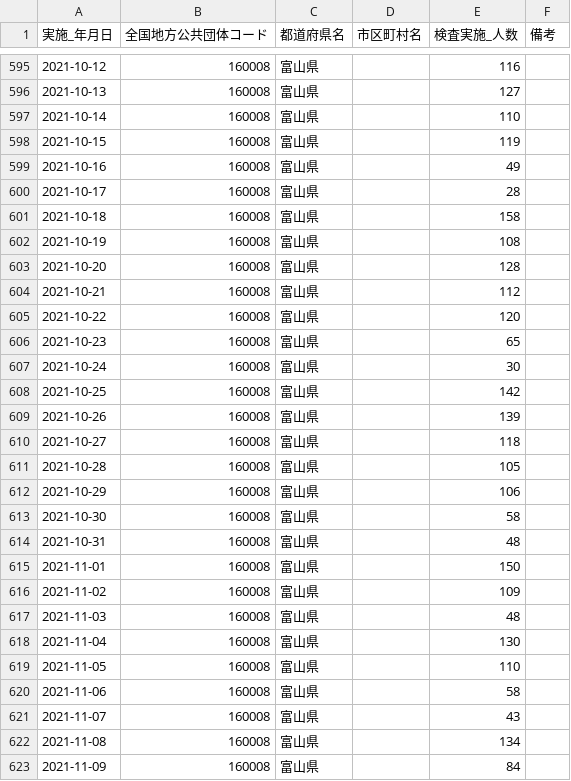
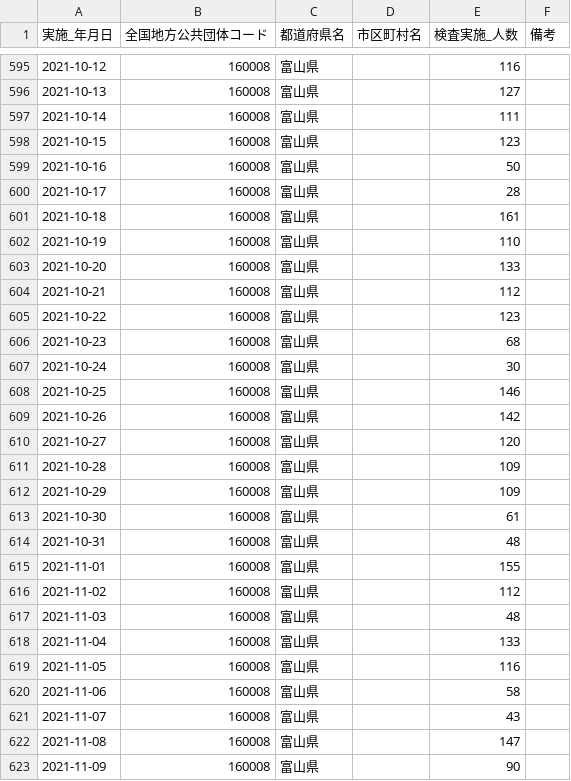
Before and after one commit to terachan0117/covid19-toyama-opendata, a CSV file: data/160008_toyama_covid19_antigen_test_people.csv, drawn as a sheet; only a part is shown, gaps mark what is left out; the diff covers the shown part only.

```diff
--- a/data/160008_toyama_covid19_antigen_test_people.csv
+++ b/data/160008_toyama_covid19_antigen_test_people.csv
@@ -596,28 +596,28 @@
 2021-10-13,160008,富山県,,127,
-2021-10-14,160008,富山県,,110,
-2021-10-15,160008,富山県,,119,
-2021-10-16,160008,富山県,,49,
+2021-10-14,160008,富山県,,111,
+2021-10-15,160008,富山県,,123,
+2021-10-16,160008,富山県,,50,
 2021-10-17,160008,富山県,,28,
-2021-10-18,160008,富山県,,158,
-2021-10-19,160008,富山県,,108,
-2021-10-20,160008,富山県,,128,
+2021-10-18,160008,富山県,,161,
+2021-10-19,160008,富山県,,110,
+2021-10-20,160008,富山県,,133,
 2021-10-21,160008,富山県,,112,
-2021-10-22,160008,富山県,,120,
-2021-10-23,160008,富山県,,65,
+2021-10-22,160008,富山県,,123,
+2021-10-23,160008,富山県,,68,
 2021-10-24,160008,富山県,,30,
-2021-10-25,160008,富山県,,142,
-2021-10-26,160008,富山県,,139,
-2021-10-27,160008,富山県,,118,
-2021-10-28,160008,富山県,,105,
-2021-10-29,160008,富山県,,106,
-2021-10-30,160008,富山県,,58,
+2021-10-25,160008,富山県,,146,
+2021-10-26,160008,富山県,,142,
+2021-10-27,160008,富山県,,120,
+2021-10-28,160008,富山県,,109,
+2021-10-29,160008,富山県,,109,
+2021-10-30,160008,富山県,,61,
 2021-10-31,160008,富山県,,48,
-2021-11-01,160008,富山県,,150,
-2021-11-02,160008,富山県,,109,
+2021-11-01,160008,富山県,,155,
+2021-11-02,160008,富山県,,112,
 2021-11-03,160008,富山県,,48,
-2021-11-04,160008,富山県,,130,
-2021-11-05,160008,富山県,,110,
+2021-11-04,160008,富山県,,133,
+2021-11-05,160008,富山県,,116,
 2021-11-06,160008,富山県,,58,
 2021-11-07,160008,富山県,,43,
-2021-11-08,160008,富山県,,134,
-2021-11-09,160008,富山県,,84,
+2021-11-08,160008,富山県,,147,
+2021-11-09,160008,富山県,,90,
```
Also changed, not shown: 1 added row and 2 edited cells elsewhere in this file, data/160008_toyama_covid19_call_center.csv, data/160008_toyama_covid19_confirm_negative.csv, 5 other files.
